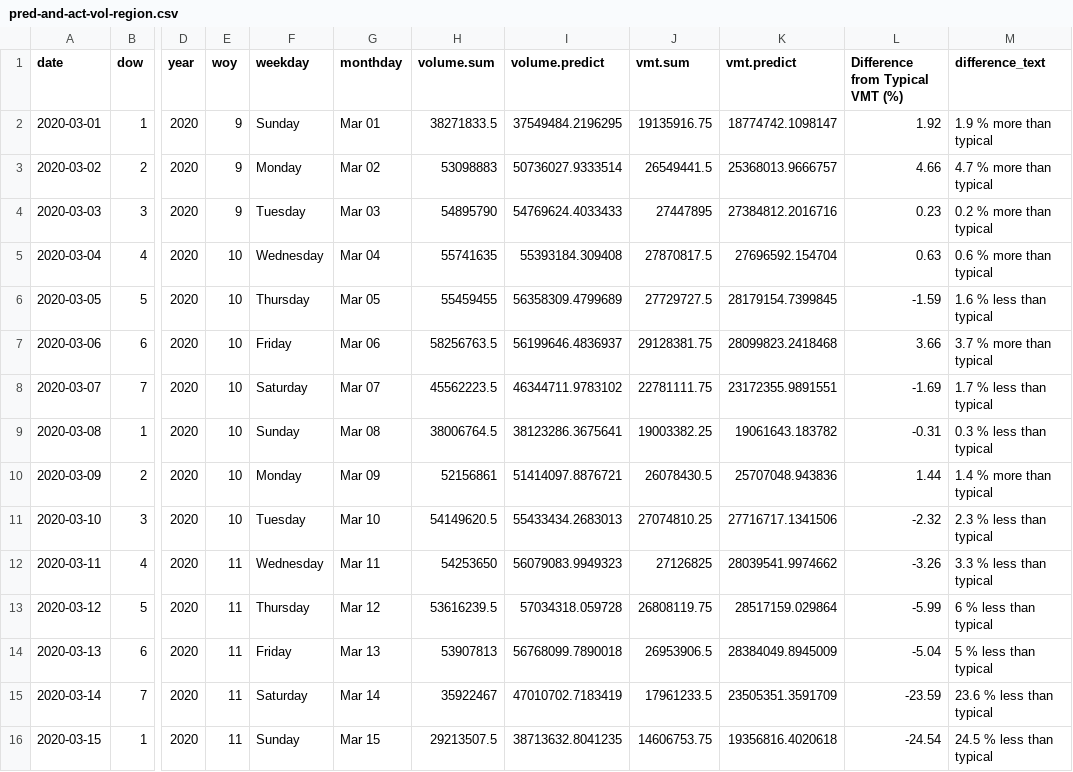
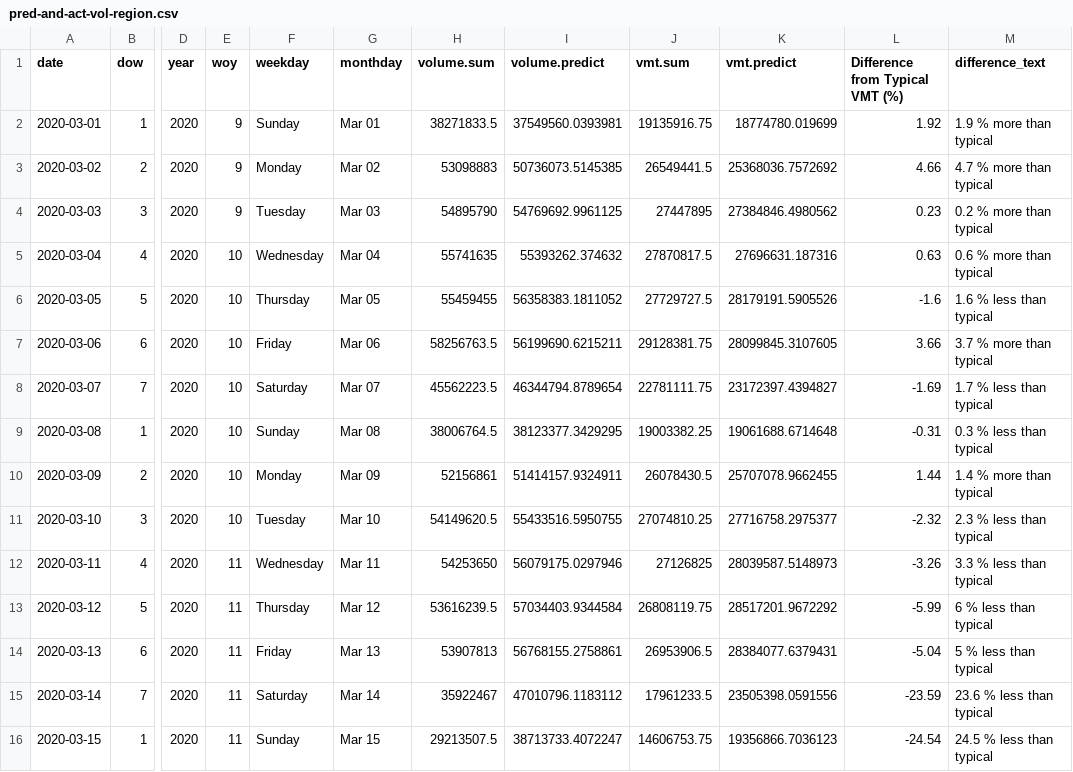
Before and after one commit to Metropolitan-Council/loop-sensor-trends, a CSV file: covid.traffic.trends/data-raw/pred-and-act-vol-region.csv, drawn as a sheet; only a part is shown, gaps mark what is left out; the diff covers the shown part only; the diff names each change by its address in the sheet, - before the commit and + after, or states it on an @@ line.

Commit message:
data for 5-7, no state data yet

```diff
--- a/covid.traffic.trends/data-raw/pred-and-act-vol-region.csv
+++ b/covid.traffic.trends/data-raw/pred-and-act-vol-region.csv
-I2 (volume.predict): 37549484.2196295
+I2 (volume.predict): 37549560.0393981
-K2 (vmt.predict): 18774742.1098147
+K2 (vmt.predict): 18774780.019699
-I3 (volume.predict): 50736027.9333514
+I3 (volume.predict): 50736073.5145385
-K3 (vmt.predict): 25368013.9666757
+K3 (vmt.predict): 25368036.7572692
-I4 (volume.predict): 54769624.4033433
+I4 (volume.predict): 54769692.9961125
-K4 (vmt.predict): 27384812.2016716
+K4 (vmt.predict): 27384846.4980562
-I5 (volume.predict): 55393184.309408
+I5 (volume.predict): 55393262.374632
-K5 (vmt.predict): 27696592.154704
+K5 (vmt.predict): 27696631.187316
-I6 (volume.predict): 56358309.4799689
+I6 (volume.predict): 56358383.1811052
-K6 (vmt.predict): 28179154.7399845
+K6 (vmt.predict): 28179191.5905526
-L6 (Difference from Typical VMT (%)): -1.59
+L6 (Difference from Typical VMT (%)): -1.6
-I7 (volume.predict): 56199646.4836937
+I7 (volume.predict): 56199690.6215211
-K7 (vmt.predict): 28099823.2418468
+K7 (vmt.predict): 28099845.3107605
-I8 (volume.predict): 46344711.9783102
+I8 (volume.predict): 46344794.8789654
-K8 (vmt.predict): 23172355.9891551
+K8 (vmt.predict): 23172397.4394827
-I9 (volume.predict): 38123286.3675641
+I9 (volume.predict): 38123377.3429295
-K9 (vmt.predict): 19061643.183782
+K9 (vmt.predict): 19061688.6714648
-I10 (volume.predict): 51414097.8876721
+I10 (volume.predict): 51414157.9324911
-K10 (vmt.predict): 25707048.943836
+K10 (vmt.predict): 25707078.9662455
-I11 (volume.predict): 55433434.2683013
+I11 (volume.predict): 55433516.5950755
-K11 (vmt.predict): 27716717.1341506
+K11 (vmt.predict): 27716758.2975377
-I12 (volume.predict): 56079083.9949323
+I12 (volume.predict): 56079175.0297946
-K12 (vmt.predict): 28039541.9974662
+K12 (vmt.predict): 28039587.5148973
-I13 (volume.predict): 57034318.059728
+I13 (volume.predict): 57034403.9344584
-K13 (vmt.predict): 28517159.029864
+K13 (vmt.predict): 28517201.9672292
-I14 (volume.predict): 56768099.7890018
+I14 (volume.predict): 56768155.2758861
-K14 (vmt.predict): 28384049.8945009
+K14 (vmt.predict): 28384077.6379431
-I15 (volume.predict): 47010702.7183419
+I15 (volume.predict): 47010796.1183112
-K15 (vmt.predict): 23505351.3591709
+K15 (vmt.predict): 23505398.0591556
-I16 (volume.predict): 38713632.8041235
+I16 (volume.predict): 38713733.4072247
-K16 (vmt.predict): 19356816.4020618
+K16 (vmt.predict): 19356866.7036123
```
Also changed, not shown: 1 added row and 103 edited cells elsewhere in this file, output/pred-and-act-vol-region.csv, 2 other files.
